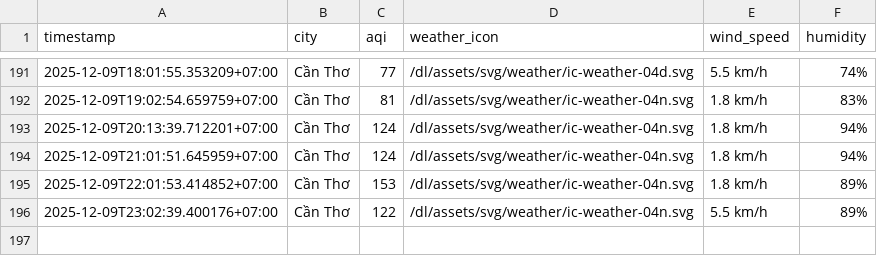
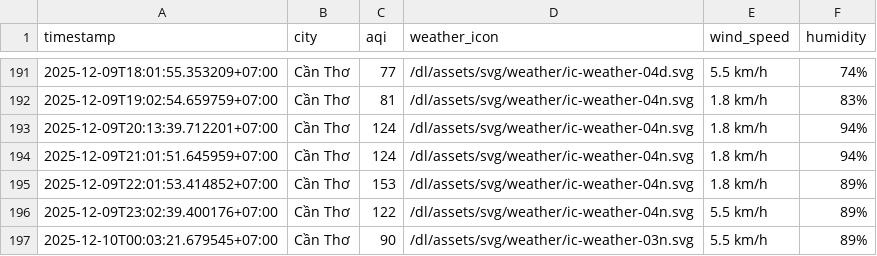
Before and after one commit to nghiahsgs/iqair-dataset, a CSV file: result/can-tho/aqi_can-tho_2025_dec.csv, drawn as a sheet; only a part is shown, gaps mark what is left out.

```diff
--- a/result/can-tho/aqi_can-tho_2025_dec.csv
+++ b/result/can-tho/aqi_can-tho_2025_dec.csv
@@ -196 +196,2 @@ timestamp,city,aqi,weather_icon,wind_speed,humidity
 2025-12-09T23:02:39.400176+07:00,Cần Thơ,122,/dl/assets/svg/weather/ic-weather-04n.svg,5.5 km/h,89%
+2025-12-10T00:03:21.679545+07:00,Cần Thơ,90,/dl/assets/svg/weather/ic-weather-03n.svg,5.5 km/h,89%
```
Also changed, not shown: result/da-nang/aqi_da-nang_2025_dec.csv, result/hai-phong/aqi_hai-phong_2025_dec.csv, 5 other files.
